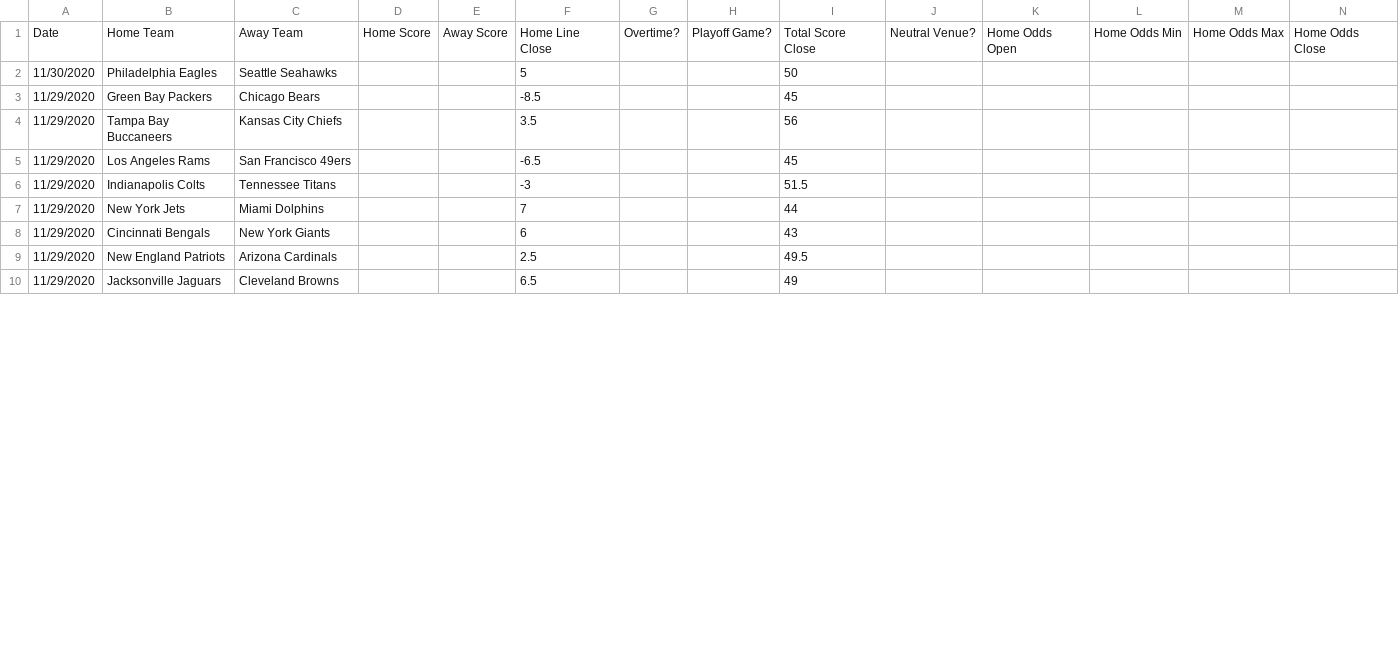
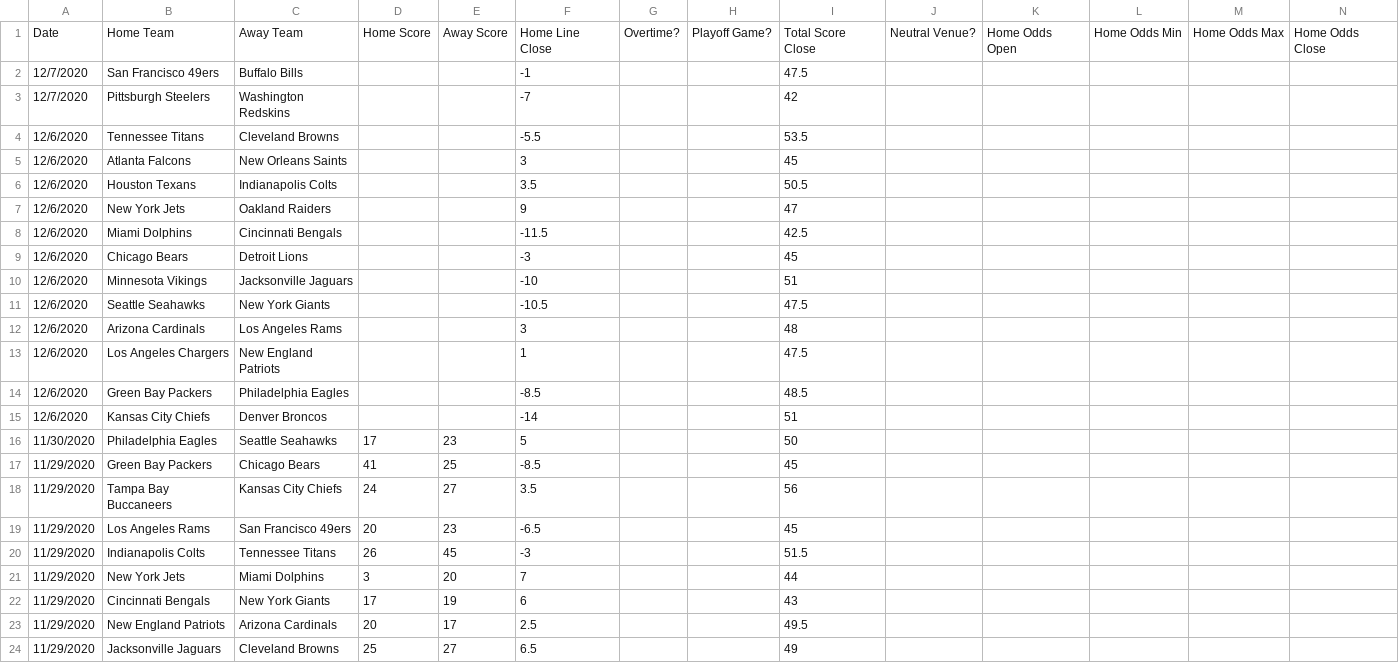
Before and after one commit to JoshKimmelman/Minesweeper, a CSV file: nfl.csv, drawn as a sheet; only a part is shown; addresses are those after the commit; rows hold the shown columns only; the diff covers the shown part only; the diff names each change by its address in the sheet, - before the commit and + after, or states it on an @@ line.

```diff
--- a/nfl.csv
+++ b/nfl.csv
+row 2: 12/7/2020 | San Francisco 49ers | Buffalo Bills |  |  | -1 |  |  | 47.5
+row 3: 12/7/2020 | Pittsburgh Steelers | Washington Redskins |  |  | -7 |  |  | 42
+row 4: 12/6/2020 | Tennessee Titans | Cleveland Browns |  |  | -5.5 |  |  | 53.5
+row 5: 12/6/2020 | Atlanta Falcons | New Orleans Saints |  |  | 3 |  |  | 45
+row 6: 12/6/2020 | Houston Texans | Indianapolis Colts |  |  | 3.5 |  |  | 50.5
+row 7: 12/6/2020 | New York Jets | Oakland Raiders |  |  | 9 |  |  | 47
+row 8: 12/6/2020 | Miami Dolphins | Cincinnati Bengals |  |  | -11.5 |  |  | 42.5
+row 9: 12/6/2020 | Chicago Bears | Detroit Lions |  |  | -3 |  |  | 45
+row 10: 12/6/2020 | Minnesota Vikings | Jacksonville Jaguars |  |  | -10 |  |  | 51
+row 11: 12/6/2020 | Seattle Seahawks | New York Giants |  |  | -10.5 |  |  | 47.5
+row 12: 12/6/2020 | Arizona Cardinals | Los Angeles Rams |  |  | 3 |  |  | 48
+row 13: 12/6/2020 | Los Angeles Chargers | New England Patriots |  |  | 1 |  |  | 47.5
+row 14: 12/6/2020 | Green Bay Packers | Philadelphia Eagles |  |  | -8.5 |  |  | 48.5
+row 15: 12/6/2020 | Kansas City Chiefs | Denver Broncos |  |  | -14 |  |  | 51
-D16: (empty)
+D16: 17
-E16: (empty)
+E16: 23
-D17: (empty)
+D17: 41
-E17: (empty)
+E17: 25
-D18: (empty)
+D18: 24
-E18: (empty)
+E18: 27
-D19: (empty)
+D19: 20
-E19: (empty)
+E19: 23
-D20: (empty)
+D20: 26
-E20: (empty)
+E20: 45
-D21: (empty)
+D21: 3
-E21: (empty)
+E21: 20
-D22: (empty)
+D22: 17
-E22: (empty)
+E22: 19
-D23: (empty)
+D23: 20
-E23: (empty)
+E23: 17
-D24: (empty)
+D24: 25
-E24: (empty)
+E24: 27
```
Also changed, not shown: 12 edited cells elsewhere in this file, 1 other file.
